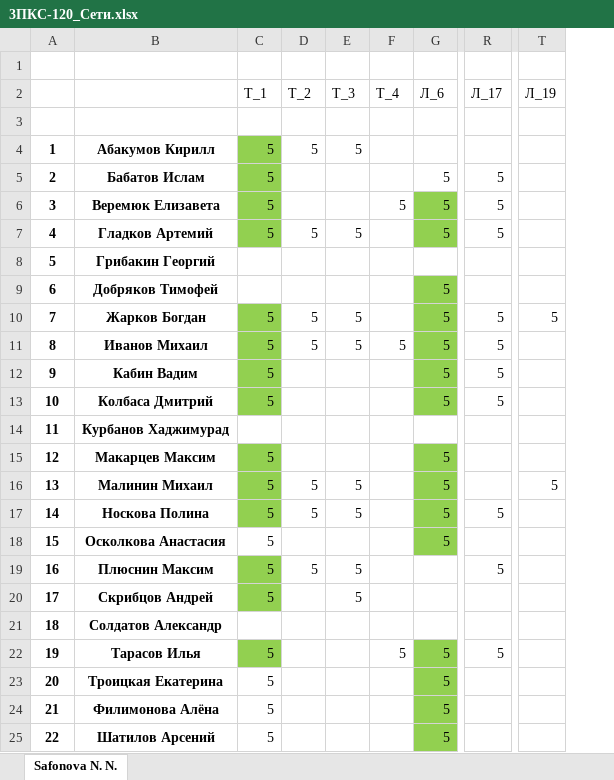
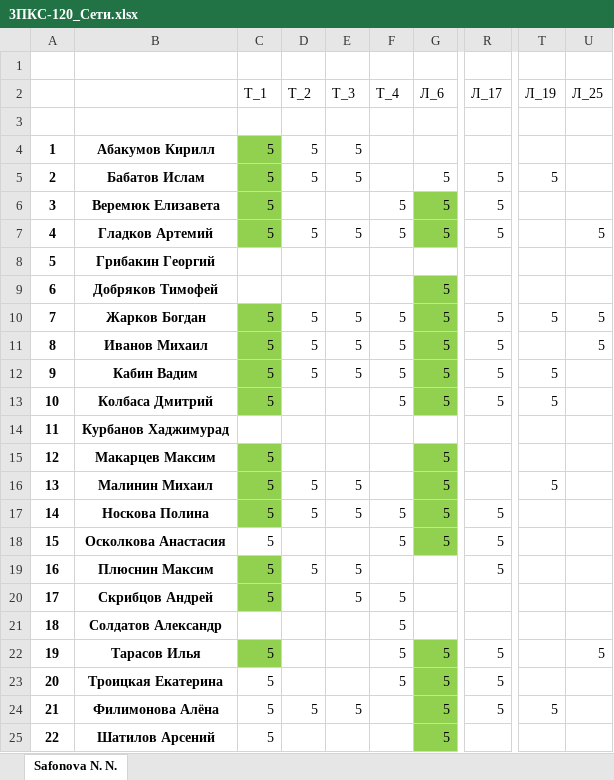
Before and after one commit to IvanSibirevV2/KipFin_Lab_2023_v0_Git0, an Excel workbook: 3ПКС-120/3ПКС-120_Сети.xlsx, sheet Safonova N. N., drawn as a sheet; only a part is shown, gaps mark what is left out; values as stored, in another font and other column widths than the file's, no borders; the diff names each change by its address in the sheet, - before the commit and + after, or states it on an @@ line.

```diff
--- a/3ПКС-120/3ПКС-120_Сети.xlsx (sheet Safonova N. N.)
+++ b/3ПКС-120/3ПКС-120_Сети.xlsx (sheet Safonova N. N.)
+column U (Л_25), rows 7-22: 5 |  |  | 5 | 5 |  |  |  |  |  |  |  |  |  |  | 5
-D5 (Т_2): (empty)
+D5 (Т_2): 5
-E5 (Т_3): (empty)
+E5 (Т_3): 5
-T5 (Л_19): (empty)
+T5 (Л_19): 5
-F7 (Т_4): (empty)
+F7 (Т_4): 5
-F10 (Т_4): (empty)
+F10 (Т_4): 5
-D12 (Т_2): (empty)
+D12 (Т_2): 5
-E12 (Т_3): (empty)
+E12 (Т_3): 5
-F12:F13 (Т_4): (empty)
+F12:F13 (Т_4): 5
-T12:T13 (Л_19): (empty)
+T12:T13 (Л_19): 5
-F17:F18 (Т_4): (empty)
+F17:F18 (Т_4): 5
-R18 (Л_17): (empty)
+R18 (Л_17): 5
-F20:F21 (Т_4): (empty)
+F20:F21 (Т_4): 5
-F23 (Т_4): (empty)
+F23 (Т_4): 5
-R23:R24 (Л_17): (empty)
+R23:R24 (Л_17): 5
-D24 (Т_2): (empty)
+D24 (Т_2): 5
-E24 (Т_3): (empty)
+E24 (Т_3): 5
-T24 (Л_19): (empty)
+T24 (Л_19): 5
```
Also changed, not shown: 24 other files.
